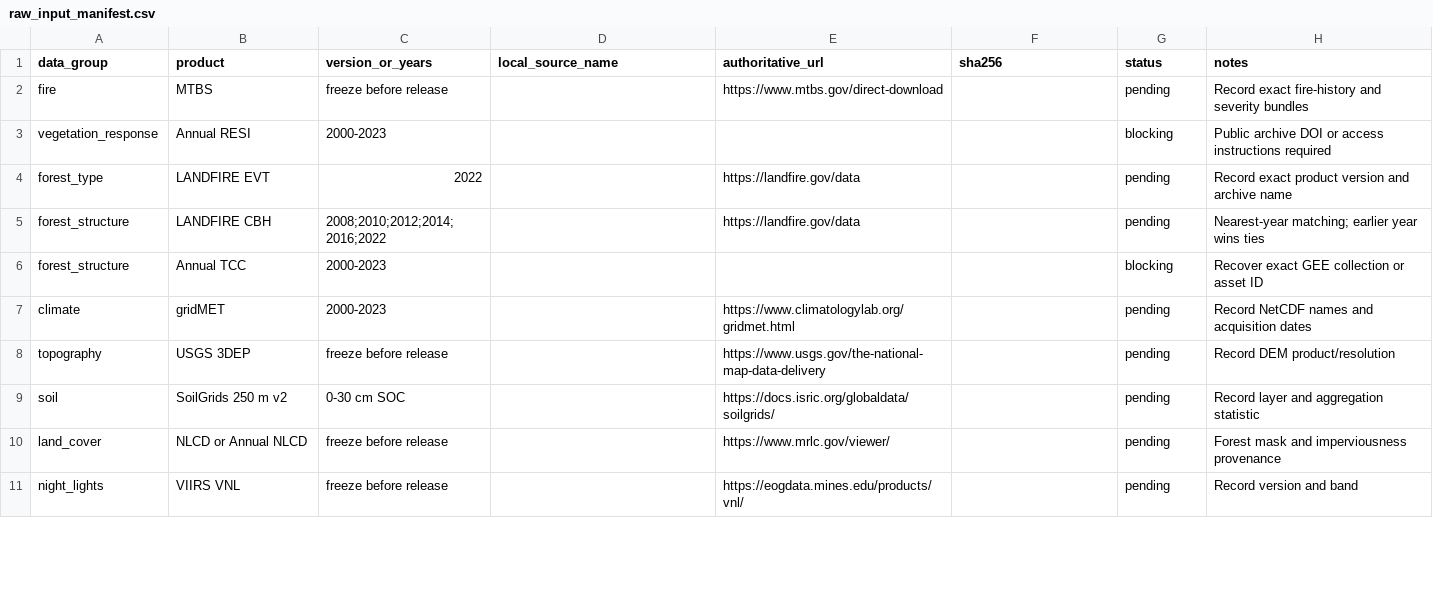
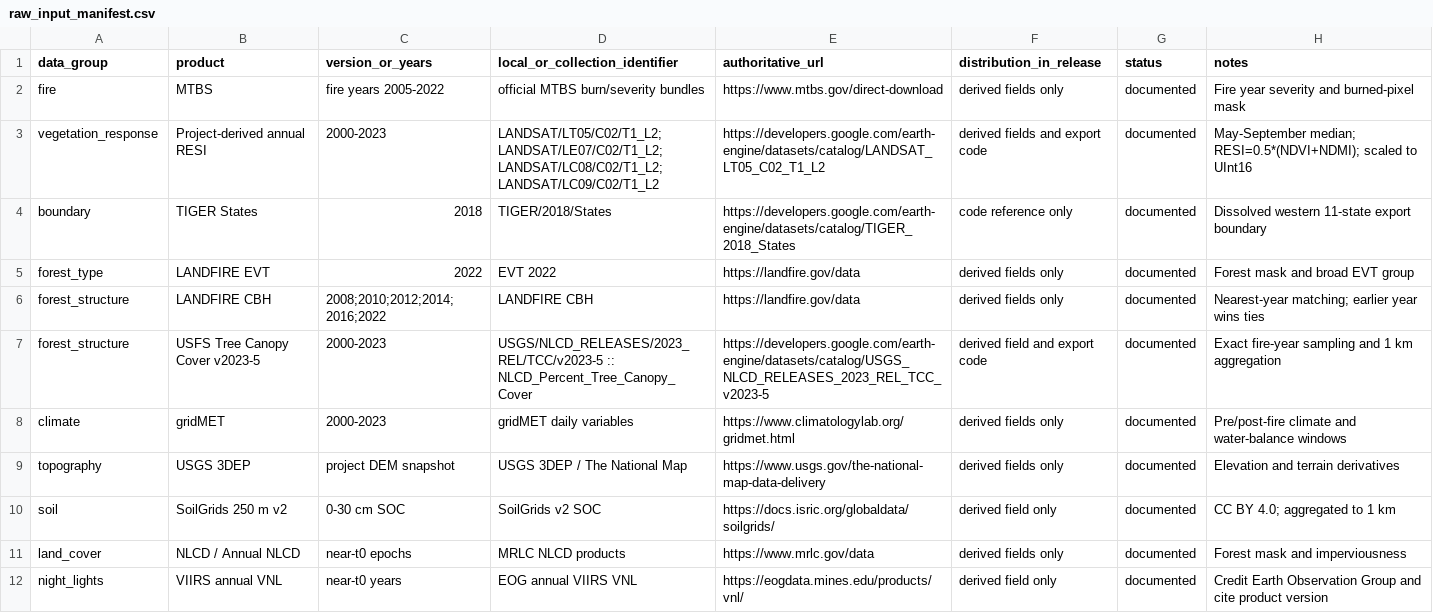
Before and after one commit to ZolaYin/western-us-postfire-resilience, a CSV file: provenance/raw_input_manifest.csv, drawn as a sheet; only a part is shown; the diff covers the shown part only.

Commit message:
Prepare public data and provenance release

```diff
--- a/provenance/raw_input_manifest.csv
+++ b/provenance/raw_input_manifest.csv
@@ -1,11 +1,12 @@
-data_group,product,version_or_years,local_source_name,authoritative_url,sha256,status,notes
-fire,MTBS,freeze before release,,https://www.mtbs.gov/direct-download,,pending,Record exact fire-history and severity bundles
-vegetation_response,Annual RESI,2000-2023,,,,blocking,Public archive DOI or access instructions required
-forest_type,LANDFIRE EVT,2022,,https://landfire.gov/data,,pending,Record exact product version and archive name
-forest_structure,LANDFIRE CBH,"2008;2010;2012;2014;2016;2022",,https://landfire.gov/data,,pending,Nearest-year matching; earlier year wins ties
-forest_structure,Annual TCC,2000-2023,,,,blocking,Recover exact GEE collection or asset ID
-climate,gridMET,2000-2023,,https://www.climatologylab.org/gridmet.html,,pending,Record NetCDF names and acquisition dates
-topography,USGS 3DEP,freeze before release,,https://www.usgs.gov/the-national-map-data-delivery,,pending,Record DEM product/resolution
-soil,SoilGrids 250 m v2,0-30 cm SOC,,https://docs.isric.org/globaldata/soilgrids/,,pending,Record layer and aggregation statistic
-land_cover,NLCD or Annual NLCD,freeze before release,,https://www.mrlc.gov/viewer/,,pending,Forest mask and imperviousness provenance
-night_lights,VIIRS VNL,freeze before release,,https://eogdata.mines.edu/products/vnl/,,pending,Record version and band
+data_group,product,version_or_years,local_or_collection_identifier,authoritative_url,distribution_in_release,status,notes
+fire,MTBS,fire years 2005-2022,official MTBS burn/severity bundles,https://www.mtbs.gov/direct-download,derived fields only,documented,Fire year severity and burned-pixel mask
+vegetation_response,Project-derived annual RESI,2000-2023,LANDSAT/LT05/C02/T1_L2; LANDSAT/LE07/C02/T1_L2; LANDSAT/LC08/C02/T1_L2; LANDSAT/LC09/C02/T1_L2,https://developers.google.com/earth-engine/datasets/catalog/LANDSAT_LT05_C02_T1_L2,derived fields and export code,documented,May-September median; RESI=0.5*(NDVI+NDMI); scaled to UInt16
+boundary,TIGER States,2018,TIGER/2018/States,https://developers.google.com/earth-engine/datasets/catalog/TIGER_2018_States,code reference only,documented,Dissolved western 11-state export boundary
+forest_type,LANDFIRE EVT,2022,EVT 2022,https://landfire.gov/data,derived fields only,documented,Forest mask and broad EVT group
+forest_structure,LANDFIRE CBH,2008;2010;2012;2014;2016;2022,LANDFIRE CBH,https://landfire.gov/data,derived fields only,documented,Nearest-year matching; earlier year wins ties
+forest_structure,USFS Tree Canopy Cover v2023-5,2000-2023,USGS/NLCD_RELEASES/2023_REL/TCC/v2023-5 :: NLCD_Percent_Tree_Canopy_Cover,https://developers.google.com/earth-engine/datasets/catalog/USGS_NLCD_RELEASES_2023_REL_TCC_v2023-5,derived field and export code,documented,Exact fire-year sampling and 1 km aggregation
+climate,gridMET,2000-2023,gridMET daily variables,https://www.climatologylab.org/gridmet.html,derived fields only,documented,Pre/post-fire climate and water-balance windows
+topography,USGS 3DEP,project DEM snapshot,USGS 3DEP / The National Map,https://www.usgs.gov/the-national-map-data-delivery,derived fields only,documented,Elevation and terrain derivatives
+soil,SoilGrids 250 m v2,0-30 cm SOC,SoilGrids v2 SOC,https://docs.isric.org/globaldata/soilgrids/,derived field only,documented,CC BY 4.0; aggregated to 1 km
+land_cover,NLCD / Annual NLCD,near-t0 epochs,MRLC NLCD products,https://www.mrlc.gov/data,derived fields only,documented,Forest mask and imperviousness
+night_lights,VIIRS annual VNL,near-t0 years,EOG annual VIIRS VNL,https://eogdata.mines.edu/products/vnl/,derived field only,documented,Credit Earth Observation Group and cite product version
```
Also changed, not shown: 1 added row, 1 removed row and 10 edited cells elsewhere in this file, provenance/file_manifest.csv, 17 other files.
